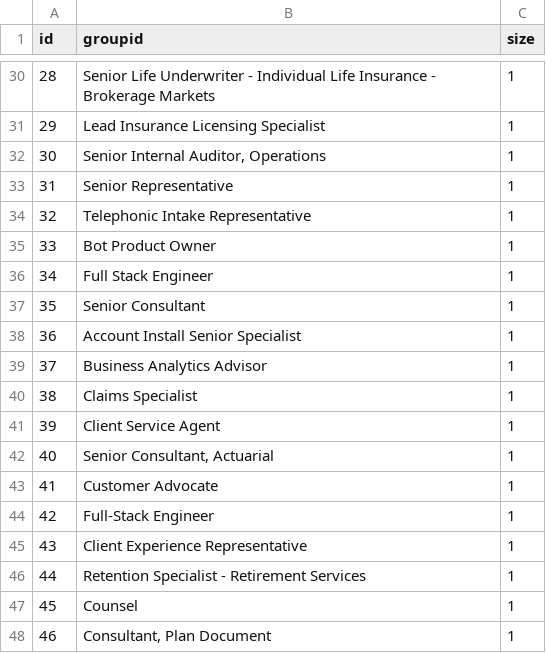
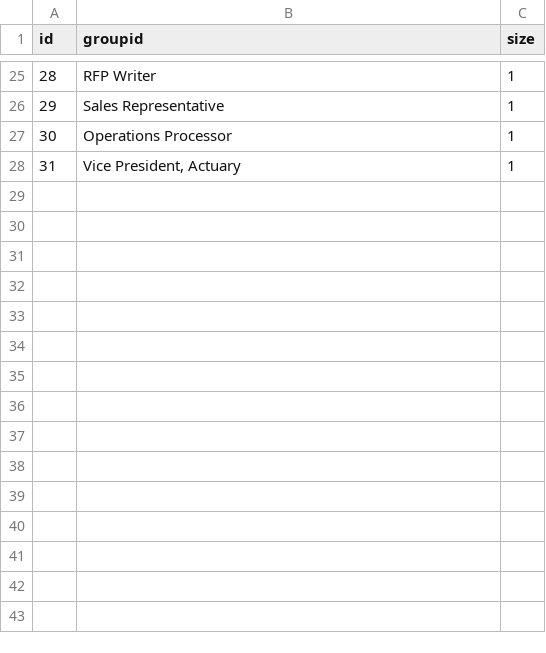
Before and after one commit to mingligraphics/money-media, a CSV file: Data & Coding/bubblechart_1.csv, drawn as a sheet; only a part is shown, gaps mark what is left out; the diff covers the shown part only.

```diff
--- a/Data & Coding/bubblechart_1.csv
+++ b/Data & Coding/bubblechart_1.csv
@@ -30,19 +25,4 @@ id,groupid,size
-28,Senior Life Underwriter - Individual Life Insurance - Brokerage Markets,1
-29,Lead Insurance Licensing Specialist,1
-30,"Senior Internal Auditor, Operations",1
-31,Senior Representative,1
-32,Telephonic Intake Representative,1
-33,Bot Product Owner,1
-34,Full Stack Engineer,1
-35,Senior Consultant,1
-36,Account Install Senior Specialist,1
-37,Business Analytics Advisor,1
-38,Claims Specialist,1
-39,Client Service Agent,1
-40,"Senior Consultant, Actuarial",1
-41,Customer Advocate,1
-42,Full-Stack Engineer,1
-43,Client Experience Representative,1
-44,Retention Specialist - Retirement Services,1
-45,Counsel,1
-46,"Consultant, Plan Document",1
+28,RFP Writer,1
+29,Sales Representative,1
+30,Operations Processor ,1
+31,"Vice President, Actuary",1
```
Also changed, not shown: 23 removed rows and 23 edited cells elsewhere in this file.
